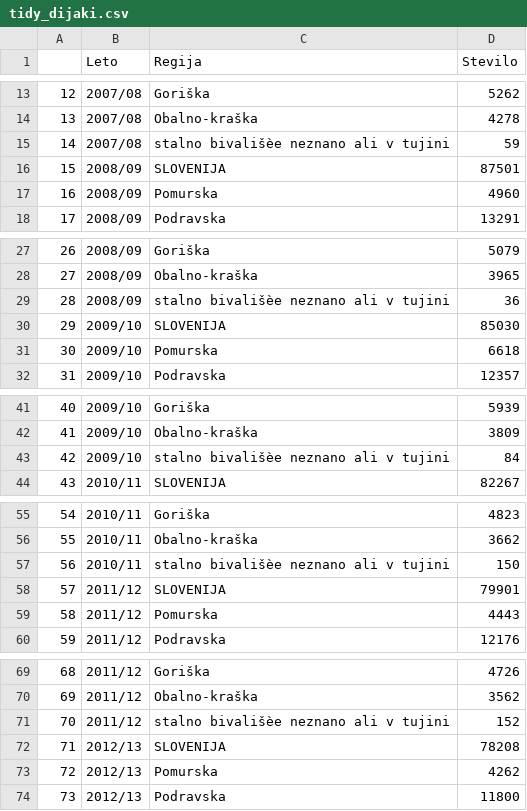
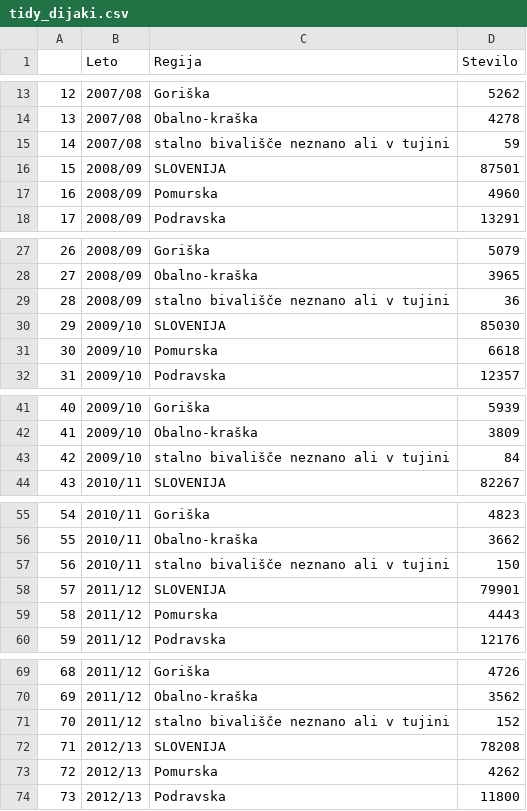
Before and after one commit to Dzankomelli/APPR-2018-19, a CSV file: podatki/tidy_data/tidy_dijaki.csv, drawn as a sheet; only a part is shown, gaps mark what is left out; the diff covers the shown part only; the diff names each change by its address in the sheet, - before the commit and + after, or states it on an @@ line.

```diff
--- a/podatki/tidy_data/tidy_dijaki.csv
+++ b/podatki/tidy_data/tidy_dijaki.csv
-C15 (Regija): stalno bivališèe neznano ali v tujini
+C15 (Regija): stalno bivališče neznano ali v tujini
-C29 (Regija): stalno bivališèe neznano ali v tujini
+C29 (Regija): stalno bivališče neznano ali v tujini
-C43 (Regija): stalno bivališèe neznano ali v tujini
+C43 (Regija): stalno bivališče neznano ali v tujini
-C57 (Regija): stalno bivališèe neznano ali v tujini
+C57 (Regija): stalno bivališče neznano ali v tujini
-C71 (Regija): stalno bivališèe neznano ali v tujini
+C71 (Regija): stalno bivališče neznano ali v tujini
```
Also changed, not shown: 6 edited cells elsewhere in this file, podatki/tidy_data/tidy_bruto.csv, podatki/tidy_data/tidy_diplomanti.csv, 7 other files.
